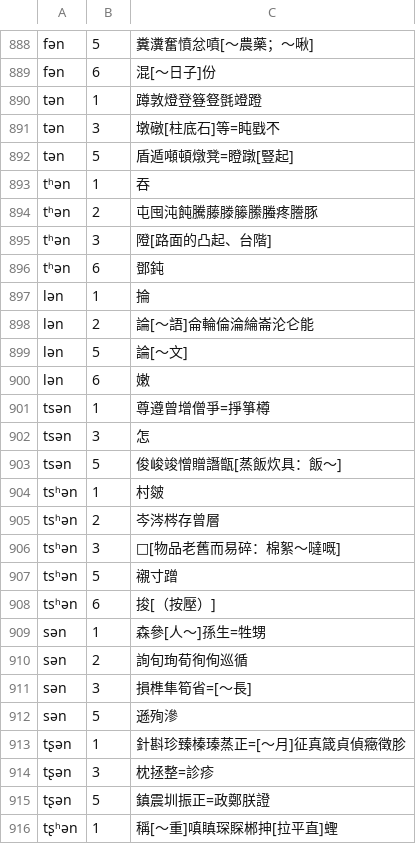
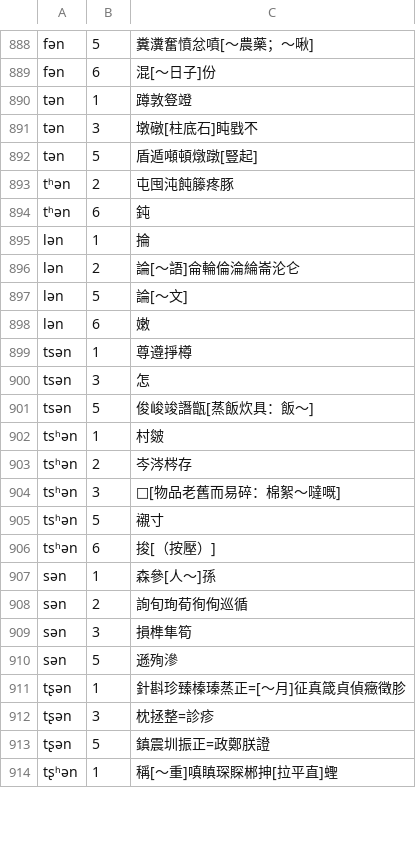
Before and after one commit to vearvip/LiuYangXiXiangHua, a TSV file: output/浏阳官桥.tsv, drawn as a sheet; only a part is shown, gaps mark what is left out; the diff covers the shown part only.

```diff
--- a/output/浏阳官桥.tsv
+++ b/output/浏阳官桥.tsv
@@ -889,24 +889,22 @@ fən	5	糞瀵奮憤忿噴[～農藥；～啾]
 fən	6	混[～日子]份
-tən	1	蹲敦燈登簦豋㲪竳蹬
-tən	3	墩礅[柱底石]等=盹戥𣎴
-tən	5	盾遁噸頓燉凳=瞪蹾[豎起]
-tʰən	1	吞
-tʰən	2	屯囤沌飩騰藤滕籐縢螣疼謄豚
-tʰən	3	隥[路面的凸起、台階]
-tʰən	6	鄧鈍
+tən	1	蹲敦豋竳
+tən	3	墩礅[柱底石]盹戥𣎴
+tən	5	盾遁噸頓燉蹾[豎起]
+tʰən	2	屯囤沌飩籐疼豚
+tʰən	6	鈍
 lən	1	掄
-lən	2	論[～語]侖輪倫淪綸崙沦仑能
+lən	2	論[～語]侖輪倫淪綸崙沦仑
 lən	5	論[～文]
 lən	6	嫩
-tsən	1	尊遵曾增僧爭=掙箏樽
+tsən	1	尊遵掙樽
 tsən	3	怎
-tsən	5	俊峻竣憎贈譖甑[蒸飯炊具：飯～]
+tsən	5	俊峻竣譖甑[蒸飯炊具：飯～]
 tsʰən	1	村皴
-tsʰən	2	岑涔梣存曾層
+tsʰən	2	岑涔梣存
 tsʰən	3	□[物品老舊而易碎：棉絮～噠嘅]
-tsʰən	5	襯寸蹭
+tsʰən	5	襯寸
 tsʰən	6	捘[（按壓）]
-sən	1	森參[人～]孫生=牲甥
+sən	1	森參[人～]孫
 sən	2	詢旬珣荀徇侚巡循
-sən	3	損榫隼筍省=[～長]
+sən	3	損榫隼筍
 sən	5	遜殉滲
```
Also changed, not shown: 23 added rows, 2 removed rows and 8 edited cells elsewhere in this file, 3 other files.
